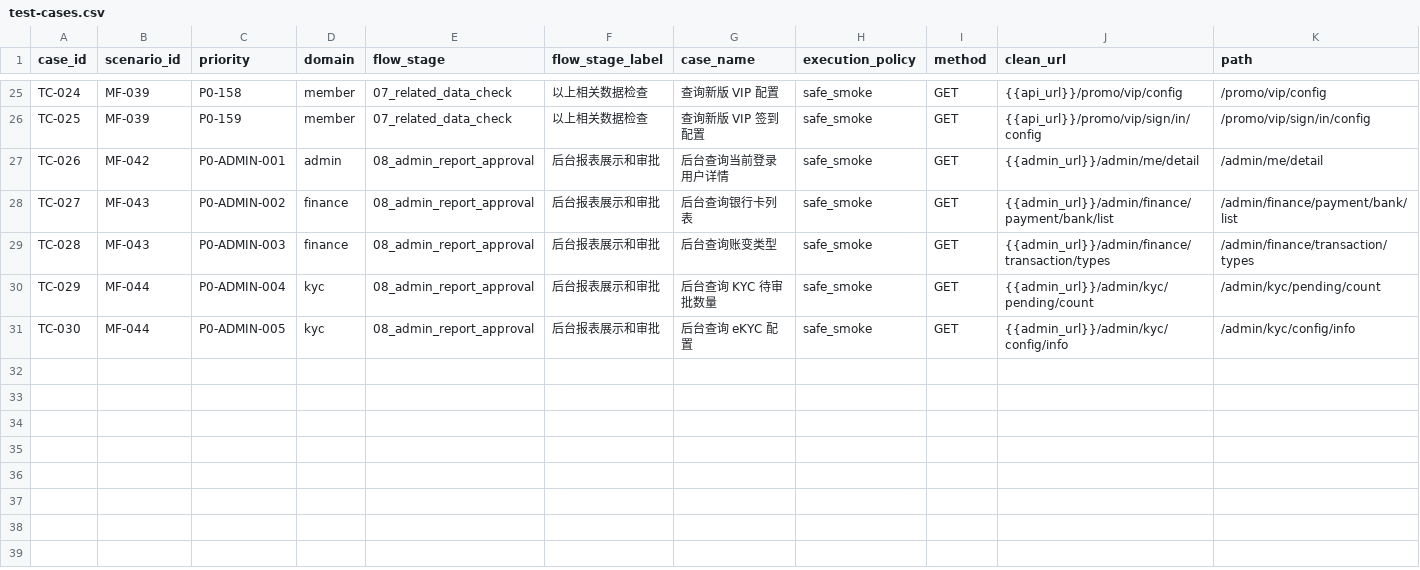
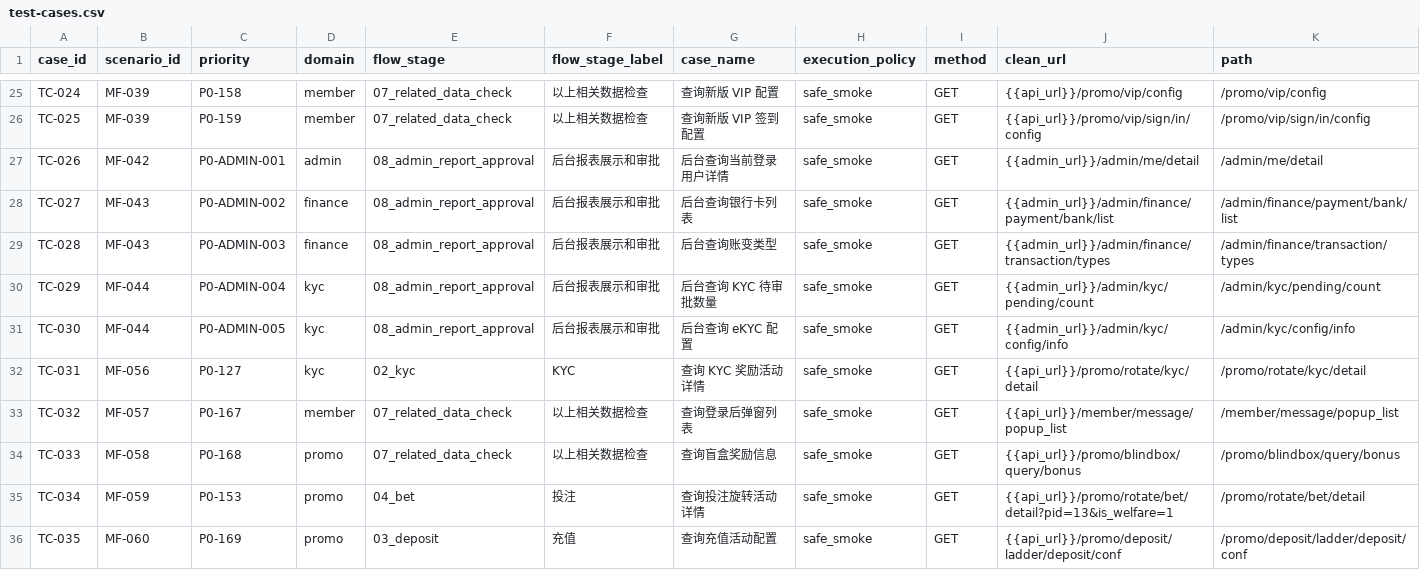
Before and after one commit to Rayleigh1688/qa-automation, a CSV file: api/p0/test-cases.csv, drawn as a sheet; only a part is shown, gaps mark what is left out; rows hold the shown columns only; the diff covers the shown part only; the diff names each change by its address in the sheet, - before the commit and + after, or states it on an @@ line.

```diff
--- a/api/p0/test-cases.csv
+++ b/api/p0/test-cases.csv
+row 32: TC-031 | MF-056 | P0-127 | kyc | 02_kyc | KYC | 查询 KYC 奖励活动详情 | safe_smoke | GET | {{api_url}}/promo/rotate/kyc/detail | /promo/rotate/kyc/detail
+row 33: TC-032 | MF-057 | P0-167 | member | 07_related_data_check | 以上相关数据检查 | 查询登录后弹窗列表 | safe_smoke | GET | {{api_url}}/member/message/popup_list | /member/message/popup_list
+row 34: TC-033 | MF-058 | P0-168 | promo | 07_related_data_check | 以上相关数据检查 | 查询盲盒奖励信息 | safe_smoke | GET | {{api_url}}/promo/blindbox/query/bonus | /promo/blindbox/query/bonus
+row 35: TC-034 | MF-059 | P0-153 | promo | 04_bet | 投注 | 查询投注旋转活动详情 | safe_smoke | GET | {{api_url}}/promo/rotate/bet/detail?pid=13&is_welfare=1 | /promo/rotate/bet/detail
+row 36: TC-035 | MF-060 | P0-169 | promo | 03_deposit | 充值 | 查询充值活动配置 | safe_smoke | GET | {{api_url}}/promo/deposit/ladder/deposit/conf | /promo/deposit/ladder/deposit/conf
```
Also changed, not shown: 4 added rows and 7 edited cells elsewhere in this file, api/p0/interface-shortlist.csv, api/p0/main-flow-scenarios.csv, 19 other files.
